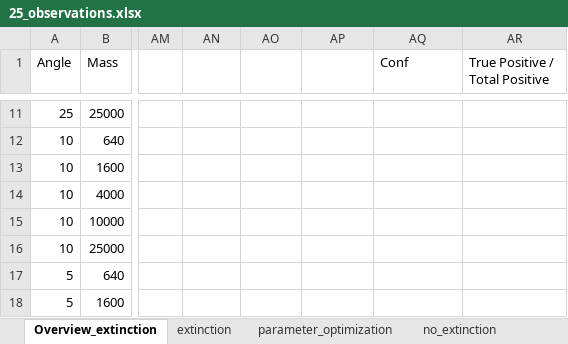
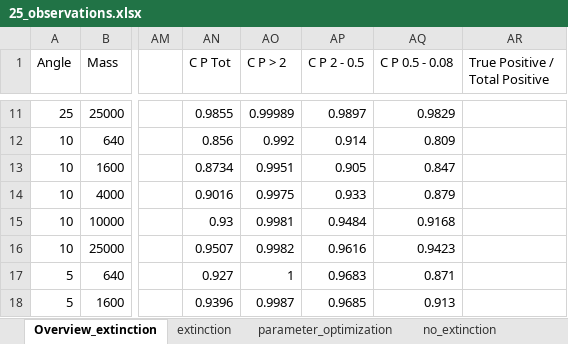
Before and after one commit to CasualCoder91/N_Body, an Excel workbook: Output/25_observations.xlsx, sheet Overview_extinction, drawn as a sheet; only a part is shown, gaps mark what is left out; values as stored, in another font and other column widths than the file's, no borders; the diff covers the shown part only; the diff names each change by its address in the sheet, - before the commit and + after, or states it on an @@ line.

```diff
--- a/Output/25_observations.xlsx (sheet Overview_extinction)
+++ b/Output/25_observations.xlsx (sheet Overview_extinction)
-AN1: (empty)
+AN1: C P Tot
-AO1: (empty)
+AO1: C P > 2
-AP1: (empty)
+AP1: C P 2 - 0.5
-AQ1: Conf
+AQ1: C P 0.5 - 0.08
-AN11 (C P Tot): (empty)
+AN11 (C P Tot): 0.9855
-AO11 (C P > 2): (empty)
+AO11 (C P > 2): 0.99989
-AP11 (C P 2 - 0.5): (empty)
+AP11 (C P 2 - 0.5): 0.9897
-AQ11 (C P 0.5 - 0.08): (empty)
+AQ11 (C P 0.5 - 0.08): 0.9829
-AN12 (C P Tot): (empty)
+AN12 (C P Tot): 0.856
-AO12 (C P > 2): (empty)
+AO12 (C P > 2): 0.992
-AP12 (C P 2 - 0.5): (empty)
+AP12 (C P 2 - 0.5): 0.914
-AQ12 (C P 0.5 - 0.08): (empty)
+AQ12 (C P 0.5 - 0.08): 0.809
-AN13 (C P Tot): (empty)
+AN13 (C P Tot): 0.8734
-AO13 (C P > 2): (empty)
+AO13 (C P > 2): 0.9951
-AP13 (C P 2 - 0.5): (empty)
+AP13 (C P 2 - 0.5): 0.905
-AQ13 (C P 0.5 - 0.08): (empty)
+AQ13 (C P 0.5 - 0.08): 0.847
-AN14 (C P Tot): (empty)
+AN14 (C P Tot): 0.9016
-AO14 (C P > 2): (empty)
+AO14 (C P > 2): 0.9975
-AP14 (C P 2 - 0.5): (empty)
+AP14 (C P 2 - 0.5): 0.933
-AQ14 (C P 0.5 - 0.08): (empty)
+AQ14 (C P 0.5 - 0.08): 0.879
-AN15 (C P Tot): (empty)
+AN15 (C P Tot): 0.93
-AO15 (C P > 2): (empty)
+AO15 (C P > 2): 0.9981
-AP15 (C P 2 - 0.5): (empty)
+AP15 (C P 2 - 0.5): 0.9484
-AQ15 (C P 0.5 - 0.08): (empty)
+AQ15 (C P 0.5 - 0.08): 0.9168
-AN16 (C P Tot): (empty)
+AN16 (C P Tot): 0.9507
-AO16 (C P > 2): (empty)
+AO16 (C P > 2): 0.9982
-AP16 (C P 2 - 0.5): (empty)
+AP16 (C P 2 - 0.5): 0.9616
-AQ16 (C P 0.5 - 0.08): (empty)
+AQ16 (C P 0.5 - 0.08): 0.9423
-AN17 (C P Tot): (empty)
+AN17 (C P Tot): 0.927
-AO17 (C P > 2): (empty)
+AO17 (C P > 2): 1
-AP17 (C P 2 - 0.5): (empty)
+AP17 (C P 2 - 0.5): 0.9683
-AQ17 (C P 0.5 - 0.08): (empty)
+AQ17 (C P 0.5 - 0.08): 0.871
-AN18 (C P Tot): (empty)
+AN18 (C P Tot): 0.9396
-AO18 (C P > 2): (empty)
+AO18 (C P > 2): 0.9987
-AP18 (C P 2 - 0.5): (empty)
+AP18 (C P 2 - 0.5): 0.9685
-AQ18 (C P 0.5 - 0.08): (empty)
+AQ18 (C P 0.5 - 0.08): 0.913
```
Also changed, not shown: 2 added rows and 168 edited cells elsewhere in this sheet, 1 other file.
